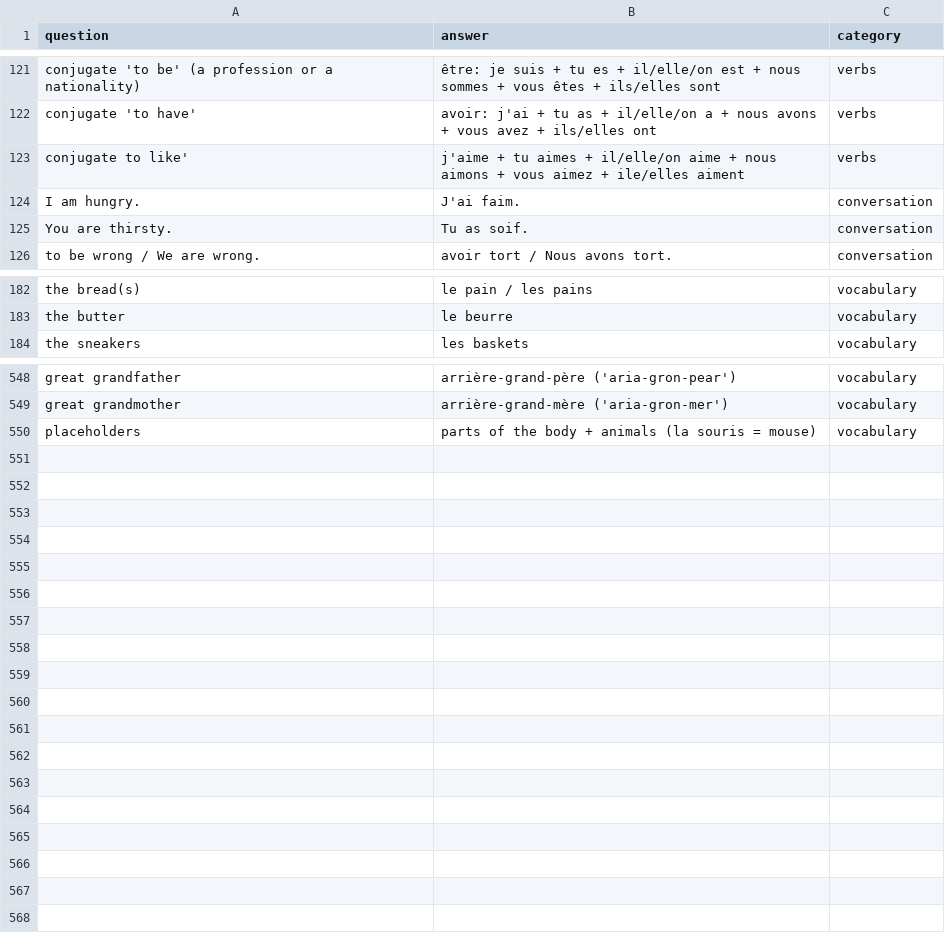
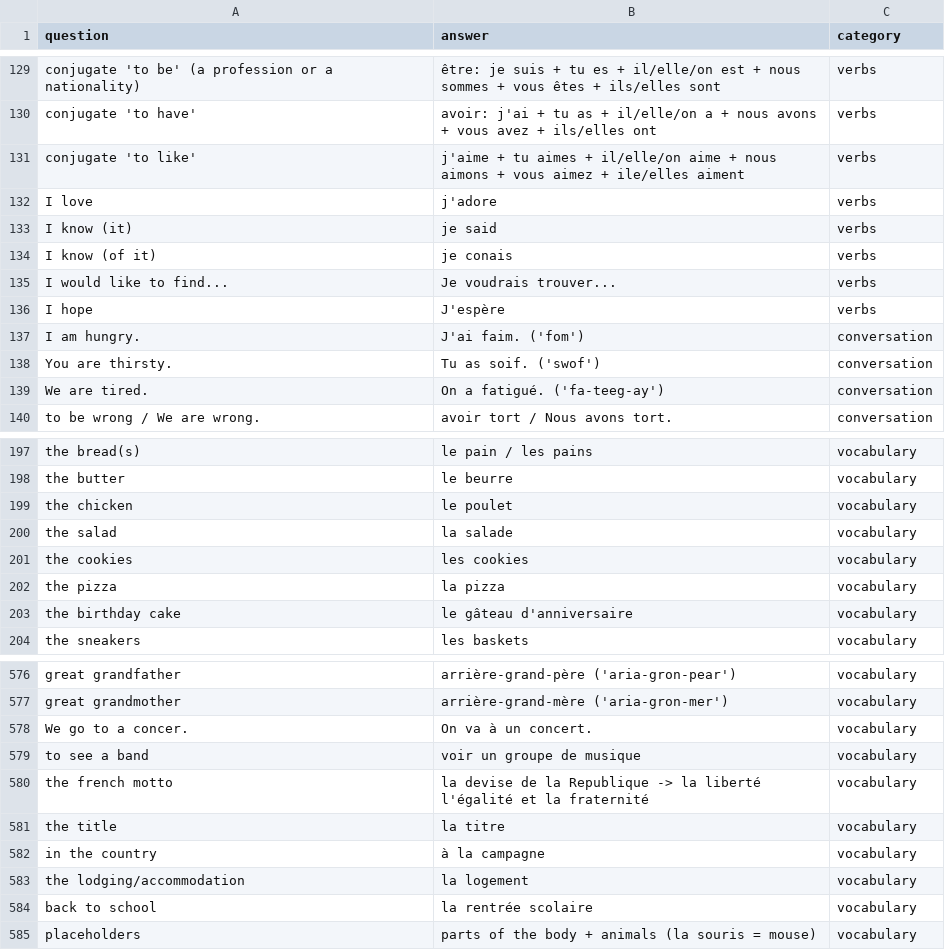
Before and after one commit to chrisbrickey/flashcards3, a CSV file: src/main/resources/static/csv/english_to_french.csv, drawn as a sheet; only a part is shown, gaps mark what is left out; the diff covers the shown part only.

Commit message:
Add french pronunciation tips and small corrections

```diff
--- a/src/main/resources/static/csv/english_to_french.csv
+++ b/src/main/resources/static/csv/english_to_french.csv
@@ -122,5 +130,11 @@ conjugate 'to be' (a profession or a nationality),être: je suis + tu es + il/el
 conjugate 'to have',avoir: j'ai + tu as + il/elle/on a + nous avons + vous avez + ils/elles ont,verbs
-conjugate to like',j'aime + tu aimes + il/elle/on aime + nous aimons + vous aimez + ile/elles aiment,verbs
-I am hungry.,J'ai faim.,conversation
-You are thirsty.,Tu as soif.,conversation
+conjugate 'to like',j'aime + tu aimes + il/elle/on aime + nous aimons + vous aimez + ile/elles aiment,verbs
+I love,j'adore,verbs
+I know (it),je said,verbs
+I know (of it),je conais,verbs
+I would like to find...,Je voudrais trouver...,verbs
+I hope,J'espère,verbs
+I am hungry.,J'ai faim. ('fom'),conversation
+You are thirsty.,Tu as soif. ('swof'),conversation
+We are tired.,On a fatigué. ('fa-teeg-ay'),conversation
 to be wrong / We are wrong.,avoir tort / Nous avons tort.,conversation
@@ -183,2 +198,7 @@ the bread(s),le pain / les pains,vocabulary
 the butter,le beurre,vocabulary
+the chicken,le poulet,vocabulary
+the salad,la salade,vocabulary
+the cookies,les cookies,vocabulary
+the pizza,la pizza,vocabulary
+the birthday cake,le gâteau d'anniversaire,vocabulary
 the sneakers,les baskets,vocabulary
@@ -549,2 +577,9 @@ great grandfather,arrière-grand-père ('aria-gron-pear'),vocabulary
 great grandmother,arrière-grand-mère ('aria-gron-mer'),vocabulary
+We go to a concer.,On va à un concert.,vocabulary
+to see a band,voir un groupe de musique,vocabulary
+the french motto,la devise de la Republique -> la liberté l'égalité et la fraternité,vocabulary
+the title,la titre,vocabulary
+in the country,à la campagne,vocabulary
+the lodging/accommodation,la logement,vocabulary
+back to school,la rentrée scolaire,vocabulary
 placeholders,parts of the body + animals (la souris = mouse),vocabulary
```
Also changed, not shown: 17 added rows, 1 moved row and 3 edited cells elsewhere in this file.
